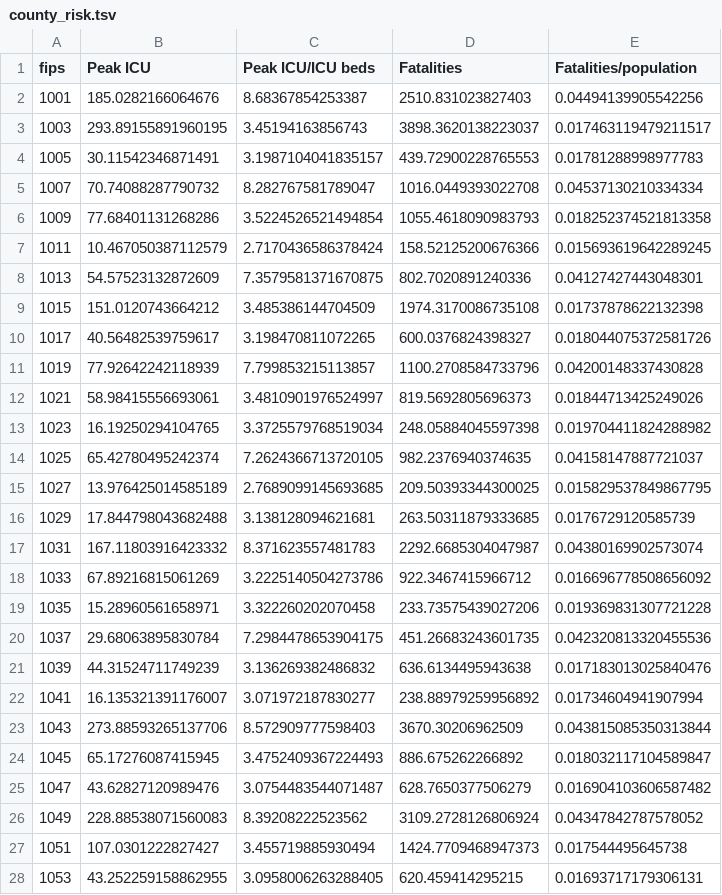
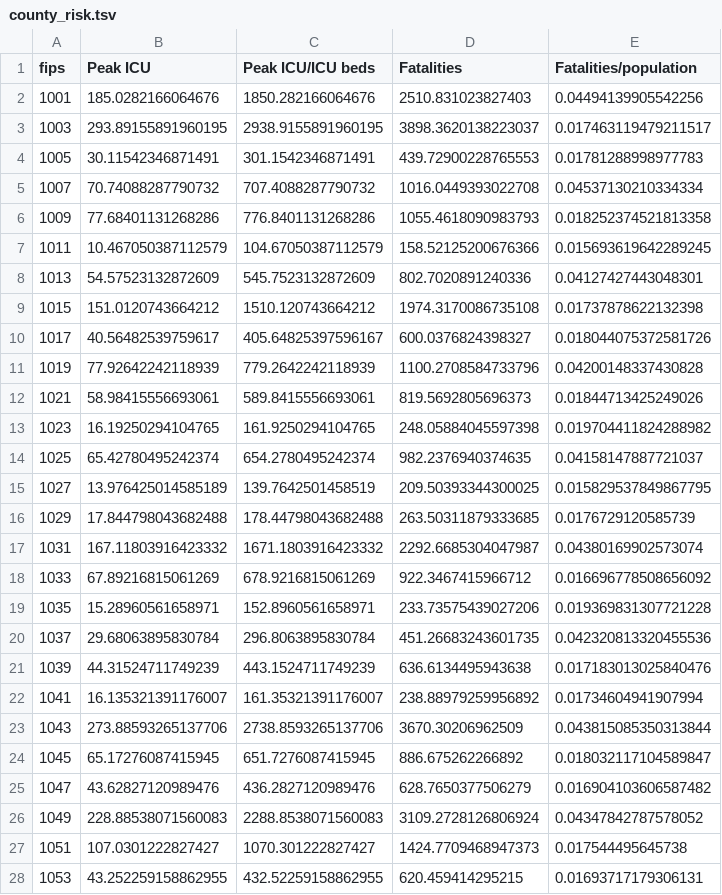
Before and after one commit to ChristianHinge/euvsvirus, a TSV file: data/counties/simulations/county_risk.tsv, drawn as a sheet; only a part is shown; the diff covers the shown part only.

```diff
--- a/data/counties/simulations/county_risk.tsv
+++ b/data/counties/simulations/county_risk.tsv
@@ -1,28 +1,28 @@
 fips	Peak ICU	Peak ICU/ICU beds	Fatalities	Fatalities/population
-1001	185.0282166064676	8.68367854253387	2510.831023827403	0.04494139905542256
-1003	293.89155891960195	3.45194163856743	3898.3620138223037	0.017463119479211517
-1005	30.11542346871491	3.1987104041835157	439.72900228765553	0.01781288998977783
-1007	70.74088287790732	8.282767581789047	1016.0449393022708	0.04537130210334334
-1009	77.68401131268286	3.5224526521494854	1055.4618090983793	0.018252374521813358
-1011	10.467050387112579	2.7170436586378424	158.52125200676366	0.015693619642289245
-1013	54.57523132872609	7.3579581371670875	802.7020891240336	0.04127427443048301
-1015	151.0120743664212	3.485386144704509	1974.3170086735108	0.01737878622132398
-1017	40.56482539759617	3.198470811072265	600.0376824398327	0.018044075372581726
-1019	77.92642242118939	7.799853215113857	1100.2708584733796	0.04200148337430828
-1021	58.98415556693061	3.4810901976524997	819.5692805696373	0.01844713425249026
-1023	16.19250294104765	3.3725579768519034	248.05884045597398	0.019704411824288982
-1025	65.42780495242374	7.2624366713720105	982.2376940374635	0.04158147887721037
-1027	13.976425014585189	2.7689099145693685	209.50393344300025	0.015829537849867795
-1029	17.844798043682488	3.138128094621681	263.50311879333685	0.0176729120585739
-1031	167.11803916423332	8.371623557481783	2292.6685304047987	0.04380169902573074
-1033	67.89216815061269	3.2225140504273786	922.3467415966712	0.016696778508656092
-1035	15.28960561658971	3.322260202070458	233.73575439027206	0.019369831307721228
-1037	29.68063895830784	7.2984478653904175	451.26683243601735	0.042320813320455536
-1039	44.31524711749239	3.136269382486832	636.6134495943638	0.017183013025840476
-1041	16.135321391176007	3.071972187830277	238.88979259956892	0.01734604941907994
-1043	273.88593265137706	8.572909777598403	3670.30206962509	0.043815085350313844
-1045	65.17276087415945	3.4752409367224493	886.675262266892	0.018032117104589847
-1047	43.62827120989476	3.0754483544071487	628.7650377506279	0.016904103606587482
-1049	228.88538071560083	8.39208222523562	3109.2728126806924	0.04347842787578052
-1051	107.0301222827427	3.455719885930494	1424.7709468947373	0.017544495645738
-1053	43.252259158862955	3.0958006263288405	620.459414295215	0.01693717179306131
+1001	185.0282166064676	1850.282166064676	2510.831023827403	0.04494139905542256
+1003	293.89155891960195	2938.9155891960195	3898.3620138223037	0.017463119479211517
+1005	30.11542346871491	301.1542346871491	439.72900228765553	0.01781288998977783
+1007	70.74088287790732	707.4088287790732	1016.0449393022708	0.04537130210334334
+1009	77.68401131268286	776.8401131268286	1055.4618090983793	0.018252374521813358
+1011	10.467050387112579	104.67050387112579	158.52125200676366	0.015693619642289245
+1013	54.57523132872609	545.7523132872609	802.7020891240336	0.04127427443048301
+1015	151.0120743664212	1510.120743664212	1974.3170086735108	0.01737878622132398
+1017	40.56482539759617	405.64825397596167	600.0376824398327	0.018044075372581726
+1019	77.92642242118939	779.2642242118939	1100.2708584733796	0.04200148337430828
+1021	58.98415556693061	589.8415556693061	819.5692805696373	0.01844713425249026
+1023	16.19250294104765	161.9250294104765	248.05884045597398	0.019704411824288982
+1025	65.42780495242374	654.2780495242374	982.2376940374635	0.04158147887721037
+1027	13.976425014585189	139.7642501458519	209.50393344300025	0.015829537849867795
+1029	17.844798043682488	178.44798043682488	263.50311879333685	0.0176729120585739
+1031	167.11803916423332	1671.1803916423332	2292.6685304047987	0.04380169902573074
+1033	67.89216815061269	678.9216815061269	922.3467415966712	0.016696778508656092
+1035	15.28960561658971	152.8960561658971	233.73575439027206	0.019369831307721228
+1037	29.68063895830784	296.8063895830784	451.26683243601735	0.042320813320455536
+1039	44.31524711749239	443.1524711749239	636.6134495943638	0.017183013025840476
+1041	16.135321391176007	161.35321391176007	238.88979259956892	0.01734604941907994
+1043	273.88593265137706	2738.8593265137706	3670.30206962509	0.043815085350313844
+1045	65.17276087415945	651.7276087415945	886.675262266892	0.018032117104589847
+1047	43.62827120989476	436.2827120989476	628.7650377506279	0.016904103606587482
+1049	228.88538071560083	2288.8538071560083	3109.2728126806924	0.04347842787578052
+1051	107.0301222827427	1070.301222827427	1424.7709468947373	0.017544495645738
+1053	43.252259158862955	432.52259158862955	620.459414295215	0.01693717179306131
```
Also changed, not shown: 40 edited cells elsewhere in this file, data/counties/hospital_capacity/beds.tsv, data/counties/simulations/risk_index.tsv, 2 other files.
